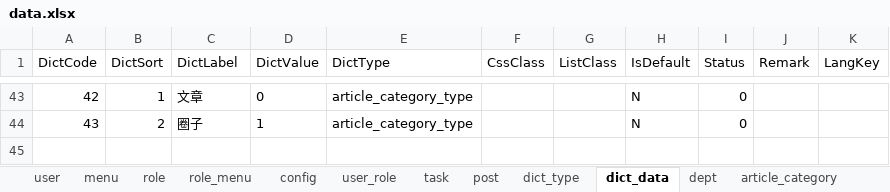
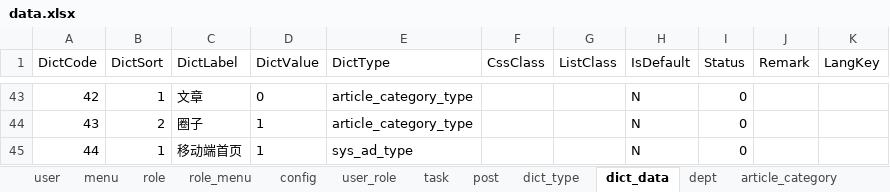
Before and after one commit to izhaorui/Zr.Admin.NET, an Excel workbook: ZR.Admin.WebApi/wwwroot/data.xlsx, sheet dict_data, drawn as a sheet; only a part is shown, gaps mark what is left out; values as stored, in another font and other column widths than the file's, no borders; the diff names each change by its address in the sheet, - before the commit and + after, or states it on an @@ line.

```diff
--- a/ZR.Admin.WebApi/wwwroot/data.xlsx (sheet dict_data)
+++ b/ZR.Admin.WebApi/wwwroot/data.xlsx (sheet dict_data)
+row 45: 44 | 1 | 移动端首页 | 1 | sys_ad_type |  |  | N | 0
```
Also changed, not shown: sheet menu, sheet dict_type, sheet notice, 10 other files.
